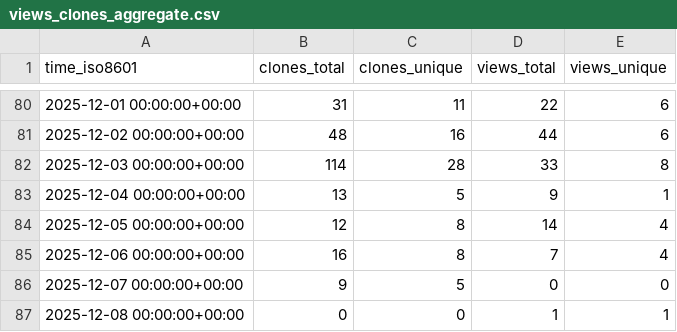
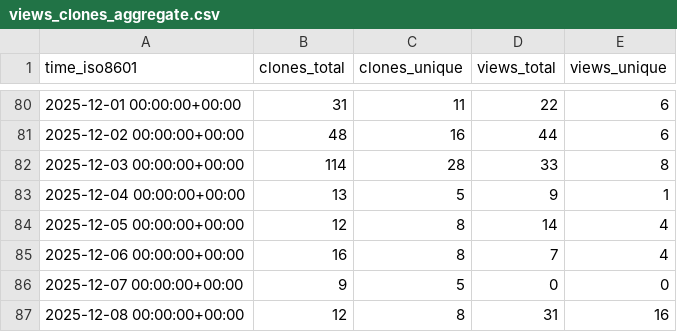
Before and after one commit to LLNL/zero-rk, a CSV file: LLNL/zero-rk/ghrs-data/views_clones_aggregate.csv, drawn as a sheet; only a part is shown, gaps mark what is left out.

```diff
--- a/LLNL/zero-rk/ghrs-data/views_clones_aggregate.csv
+++ b/LLNL/zero-rk/ghrs-data/views_clones_aggregate.csv
@@ -86,2 +86,2 @@ time_iso8601,clones_total,clones_unique,views_total,views_unique
 2025-12-07 00:00:00+00:00,9,5,0,0
-2025-12-08 00:00:00+00:00,0,0,1,1
+2025-12-08 00:00:00+00:00,12,8,31,16
```
Also changed, not shown: 1 other file.
